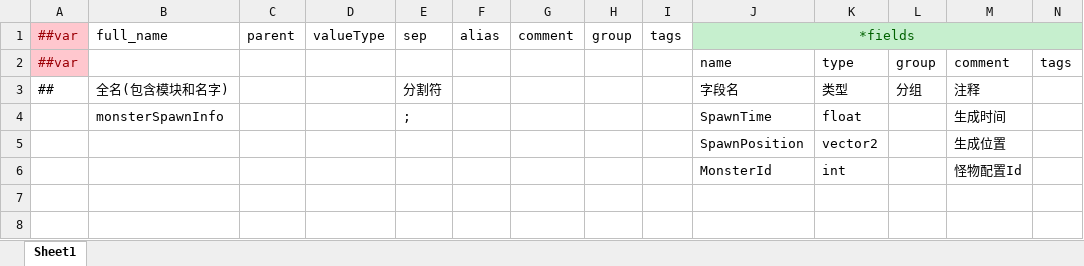
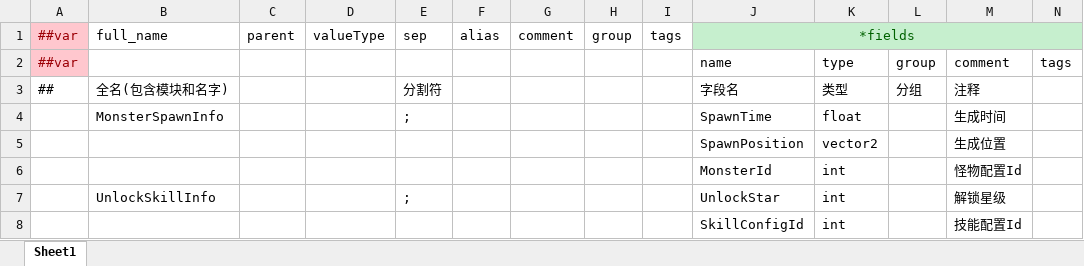
Before and after one commit to csyinghuochong/miniprogram_1, an Excel workbook: Unity/Assets/Config/Excel/__beans__.xlsx, sheet Sheet1, drawn as a sheet; only a part is shown; values as stored, in another font and other column widths than the file's, no borders; rows hold the shown columns only; the diff names each change by its address in the sheet, - before the commit and + after, or states it on an @@ line.

```diff
--- a/Unity/Assets/Config/Excel/__beans__.xlsx (sheet Sheet1)
+++ b/Unity/Assets/Config/Excel/__beans__.xlsx (sheet Sheet1)
-B4: monsterSpawnInfo
+B4: MonsterSpawnInfo
+row 7:  | UnlockSkillInfo |  |  | ; |  |  |  |  | UnlockStar | int |  | 解锁星级
+row 8:  |  |  |  |  |  |  |  |  | SkillConfigId | int |  | 技能配置Id
```
Also changed, not shown: Unity/Assets/Config/Excel/HeroConfig.xlsx, Unity/Assets/Config/Excel/SkillConfig.xlsx, 45 other files.
